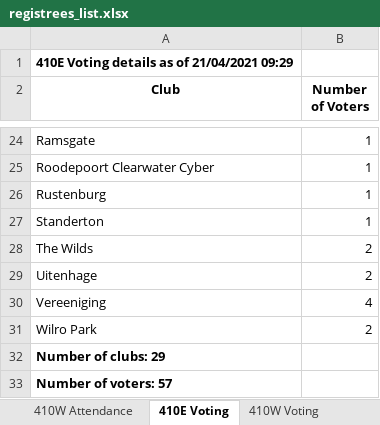
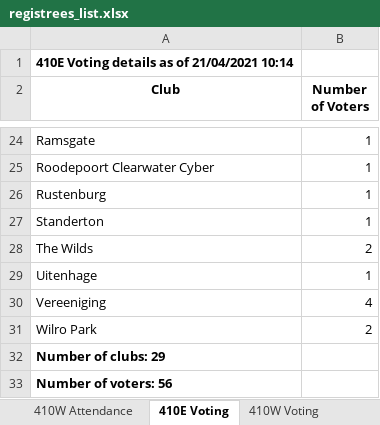
Before and after one commit to kimvanwyk/md410_2021_conv_website, an Excel workbook: static/docs/registrees_list.xlsx, sheet 410E Voting, drawn as a sheet; only a part is shown, gaps mark what is left out; values as stored, in another font and other column widths than the file's, no borders; the diff names each change by its address in the sheet, - before the commit and + after, or states it on an @@ line.

```diff
--- a/static/docs/registrees_list.xlsx (sheet 410E Voting)
+++ b/static/docs/registrees_list.xlsx (sheet 410E Voting)
-A1 (Club): 410E Voting details as of 21/04/2021 09:29
+A1 (Club): 410E Voting details as of 21/04/2021 10:14
-B29 (Number of Voters): 2
+B29 (Number of Voters): 1
-A33 (Club): Number of voters: 57
+A33 (Club): Number of voters: 56
```
Also changed, not shown: sheet 410E Attendance, sheet MD410 Attendance, sheet 410W Attendance, sheet 410W Voting, 2 other files.
